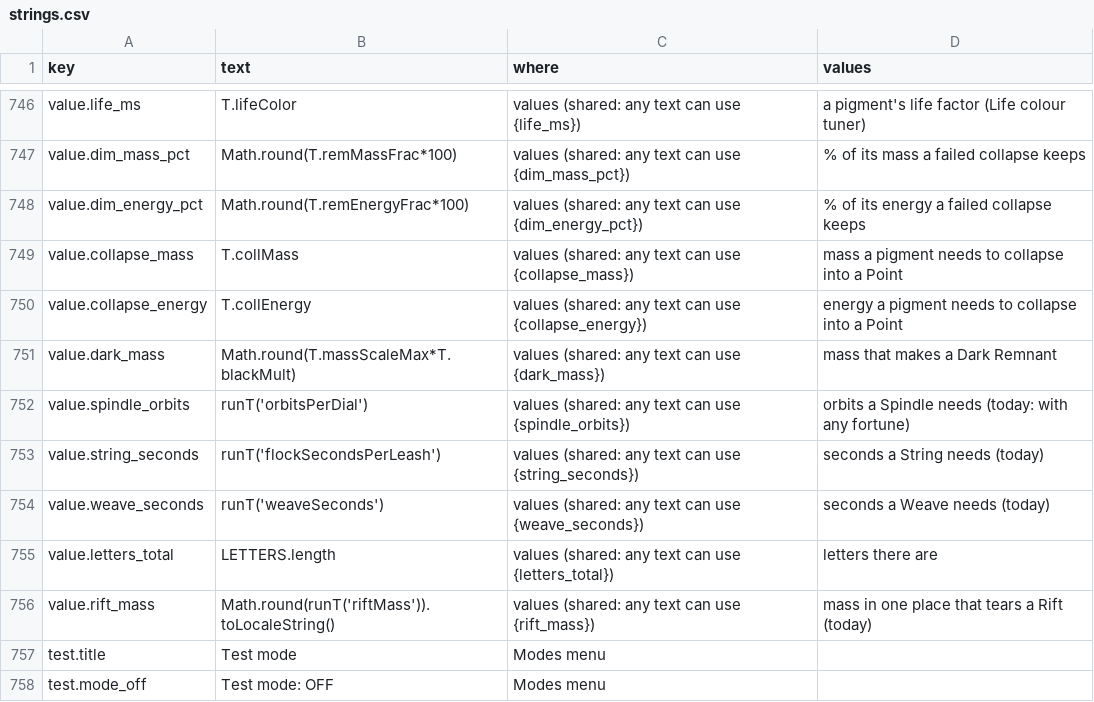
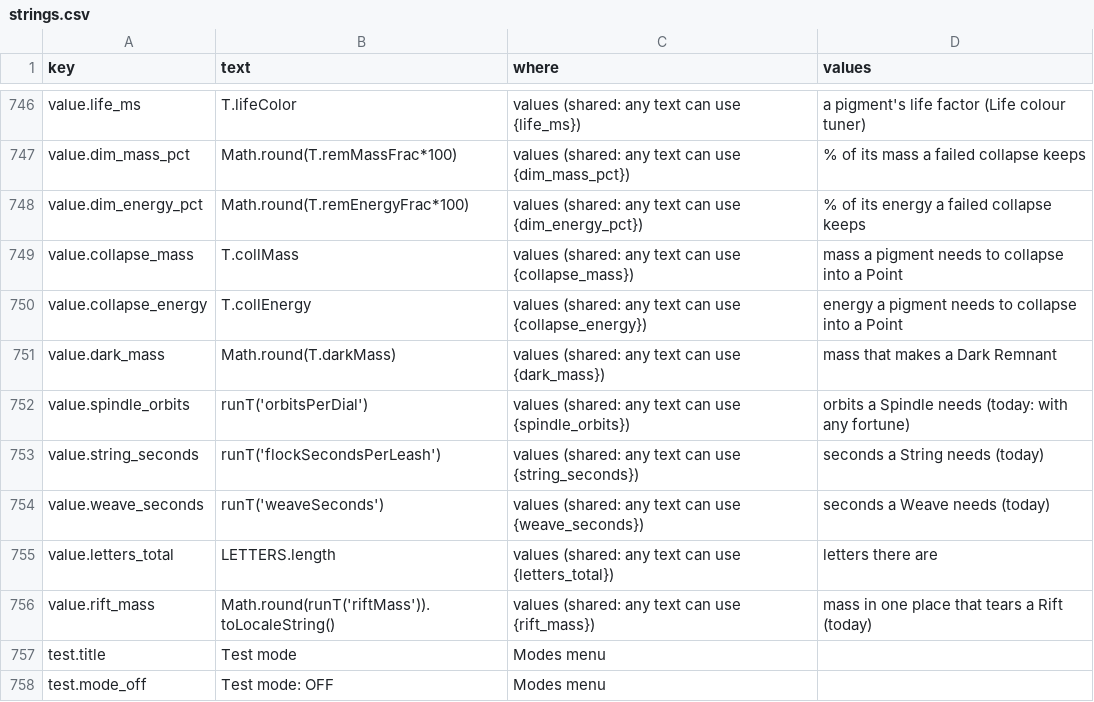
Before and after one commit to jamesmhoag/infinitelight, a CSV file: content/strings.csv, drawn as a sheet; only a part is shown, gaps mark what is left out.

```diff
--- a/content/strings.csv
+++ b/content/strings.csv
@@ -860,3 +860,3 @@ value.collapse_mass,T.collMass,values (shared: any text can use {collapse_mass})
 value.collapse_energy,T.collEnergy,values (shared: any text can use {collapse_energy}),energy a pigment needs to collapse into a Point
-value.dark_mass,Math.round(T.massScaleMax*T.blackMult),values (shared: any text can use {dark_mass}),mass that makes a Dark Remnant
+value.dark_mass,Math.round(T.darkMass),values (shared: any text can use {dark_mass}),mass that makes a Dark Remnant
 value.spindle_orbits,runT('orbitsPerDial'),values (shared: any text can use {spindle_orbits}),orbits a Spindle needs (today: with any fortune)
```
Also changed, not shown: content/guide.csv, content/tuners.csv, 5 other files.
